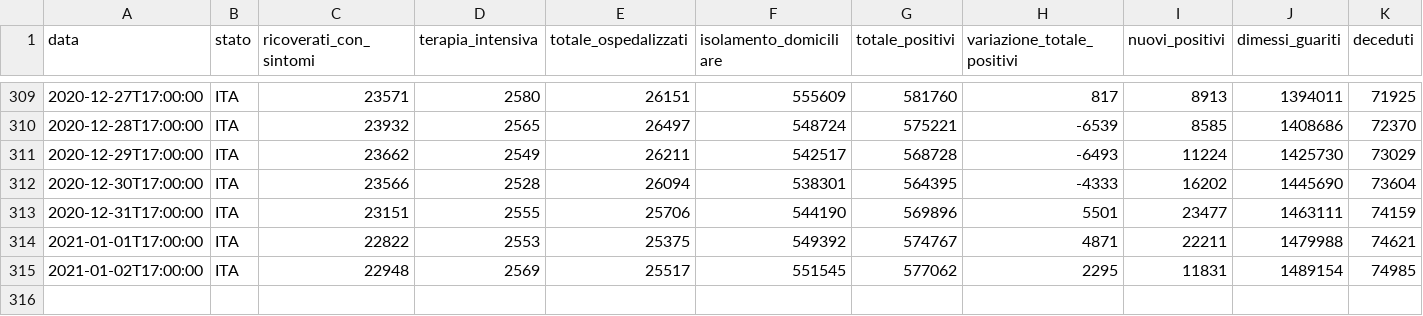
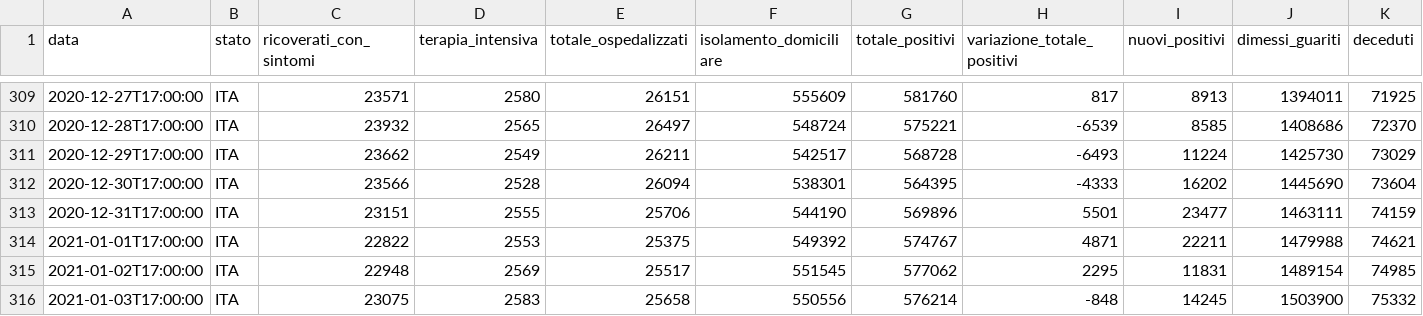
Before and after one commit to angelodm/covid-19_Italy, a CSV file: Italy_national_trends/dpc-covid19-ita-andamento-nazionale.csv, drawn as a sheet; only a part is shown, gaps mark what is left out; rows hold the shown columns only; the diff names each change by its address in the sheet, - before the commit and + after, or states it on an @@ line.

Commit message:
Italian National Trends

```diff
--- a/Italy_national_trends/dpc-covid19-ita-andamento-nazionale.csv
+++ b/Italy_national_trends/dpc-covid19-ita-andamento-nazionale.csv
+row 316: 2021-01-03T17:00:00 | ITA | 23075 | 2583 | 25658 | 550556 | 576214 | -848 | 14245 | 1503900 | 75332
```
